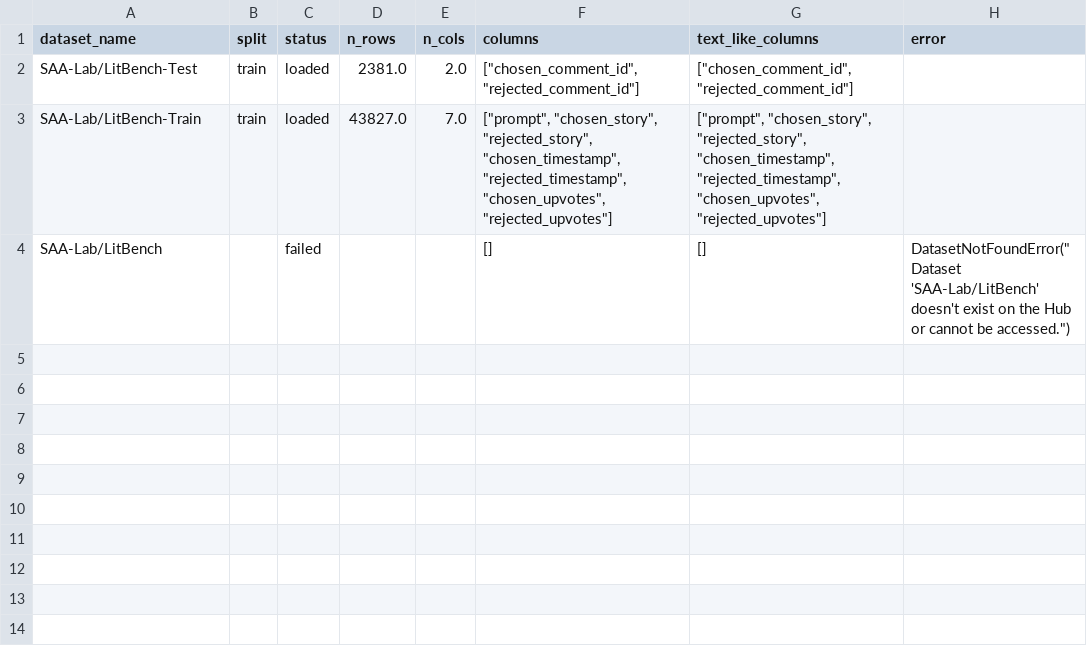
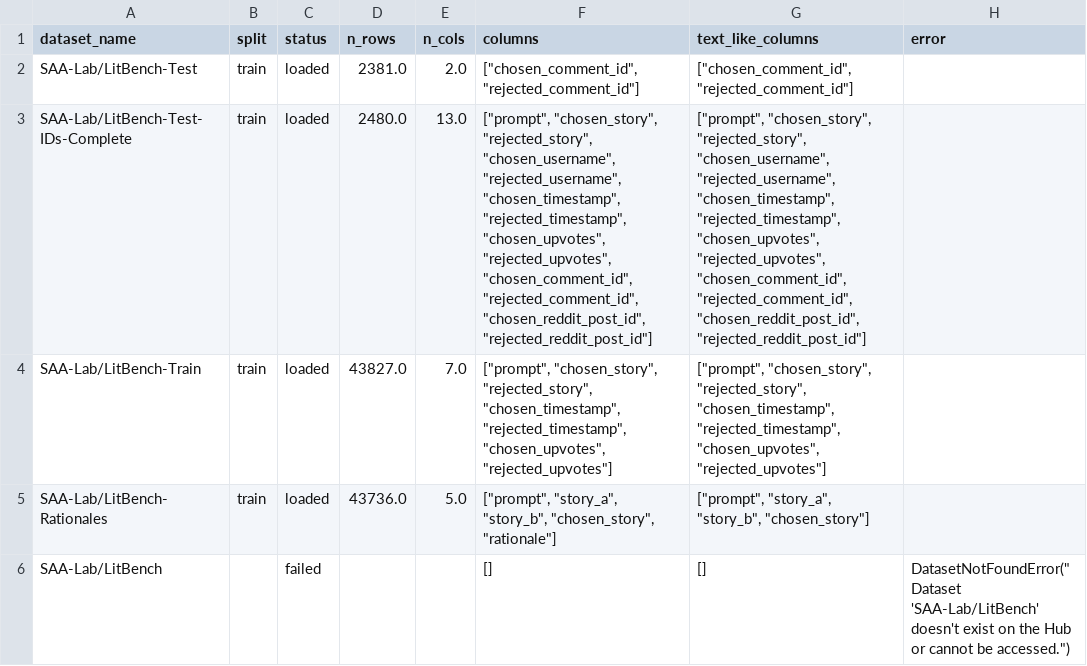
Before and after one commit to Eduardo1100/poemforge-paper, a CSV file: results/litbench/litbench_inventory_summary.csv, drawn as a sheet; the diff names each change by its address in the sheet, - before the commit and + after, or states it on an @@ line.

Commit message:
inventory complete litbench test artifacts

```diff
--- a/results/litbench/litbench_inventory_summary.csv
+++ b/results/litbench/litbench_inventory_summary.csv
+row 3: SAA-Lab/LitBench-Test-IDs-Complete | train | loaded | 2480.0 | 13.0 | ["prompt", "chosen_story", "rejected_story", "chosen_username", "rejected_username", "chosen_timestamp", "rejected_timestamp", "chosen_upvotes", "rejected_upvotes", "chosen_comment_id", "rejected_comment_id", "chosen_reddit_post_id", "rejected_reddit_post_id"] | ["prompt", "chosen_story", "rejected_story", "chosen_username", "rejected_username", "chosen_timestamp", "rejected_timestamp", "chosen_upvotes", "rejected_upvotes", "chosen_comment_id", "rejected_comment_id", "chosen_reddit_post_id", "rejected_reddit_post_id"]
+row 5: SAA-Lab/LitBench-Rationales | train | loaded | 43736.0 | 5.0 | ["prompt", "story_a", "story_b", "chosen_story", "rationale"] | ["prompt", "story_a", "story_b", "chosen_story"]
```
Also changed, not shown: 4 other files.
